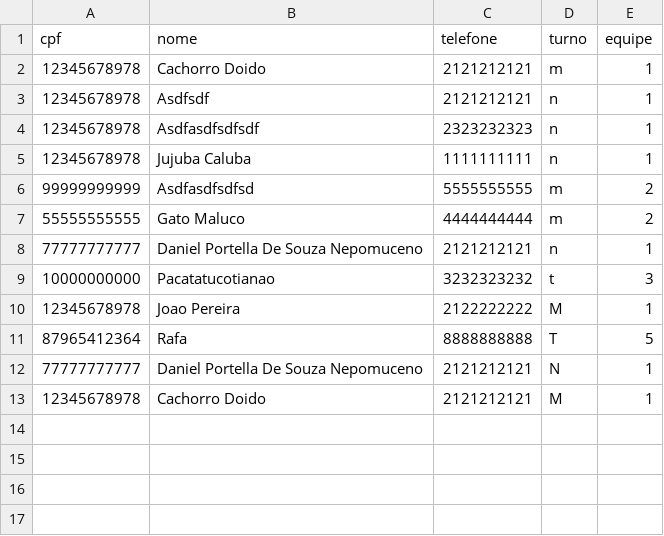
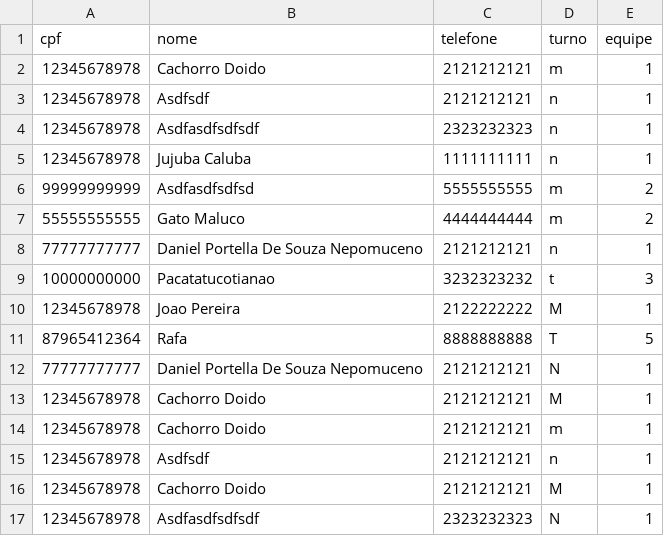
Before and after one commit to Axemay/Central_de_Ferramentaria, a CSV file: tecnico.csv, drawn as a sheet; the diff names each change by its address in the sheet, - before the commit and + after, or states it on an @@ line.

```diff
--- a/tecnico.csv
+++ b/tecnico.csv
+row 14: 12345678978 | Cachorro Doido | 2121212121 | m | 1
+row 15: 12345678978 | Asdfsdf | 2121212121 | n | 1
+row 16: 12345678978 | Cachorro Doido | 2121212121 | M | 1
+row 17: 12345678978 | Asdfasdfsdfsdf | 2323232323 | N | 1
```
Also changed, not shown: 2 other files.
